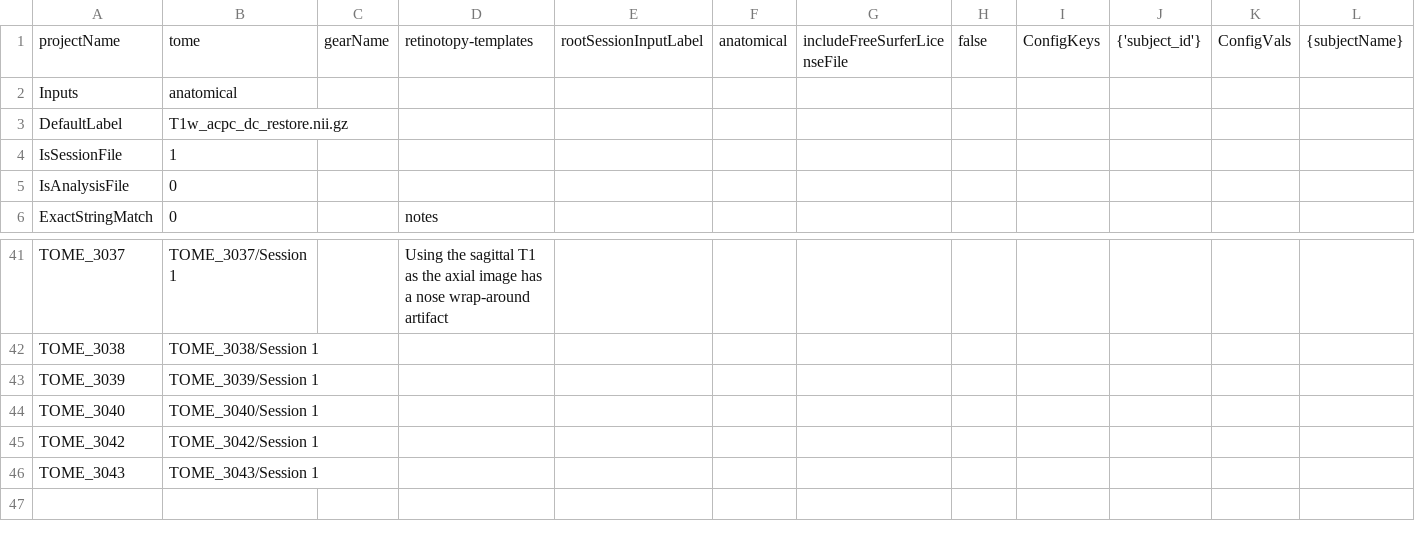
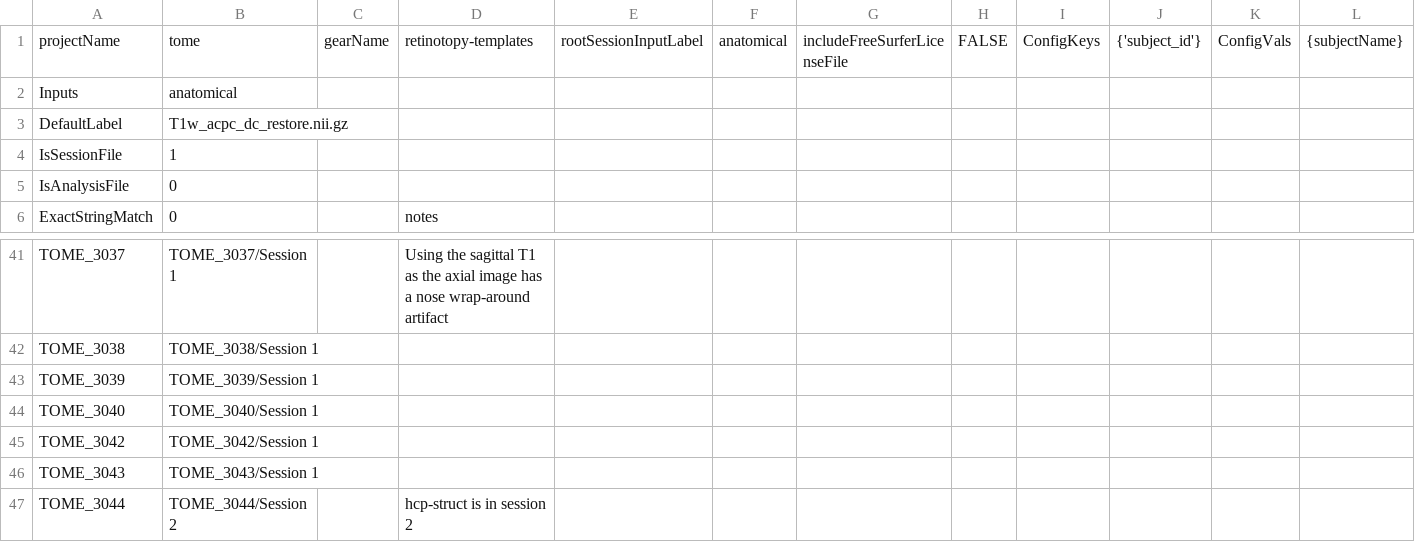
Before and after one commit to gkaguirrelab/mriTOMEAnalysis, a CSV file: code/tomeNoahRetinoParams.csv, drawn as a sheet; only a part is shown, gaps mark what is left out.

```diff
--- a/code/tomeNoahRetinoParams.csv
+++ b/code/tomeNoahRetinoParams.csv
@@ -1,2 +1,2 @@
-projectName,tome,gearName,retinotopy-templates,rootSessionInputLabel,anatomical,includeFreeSurferLicenseFile,false,ConfigKeys,{'subject_id'},ConfigVals,{subjectName}
+projectName,tome,gearName,retinotopy-templates,rootSessionInputLabel,anatomical,includeFreeSurferLicenseFile,FALSE,ConfigKeys,{'subject_id'},ConfigVals,{subjectName}
 Inputs,anatomical,,,,,,,,,,
@@ -46 +46,2 @@ TOME_3042,TOME_3042/Session 1,,,,,,,,,,
 TOME_3043,TOME_3043/Session 1,,,,,,,,,,
+TOME_3044,TOME_3044/Session 2,,hcp-struct is in session 2,,,,,,,,
```
Also changed, not shown: code/tomeHCPFuncParams_Session1.csv, code/tomeHCPFuncParams_Session2.csv, 2 other files.
